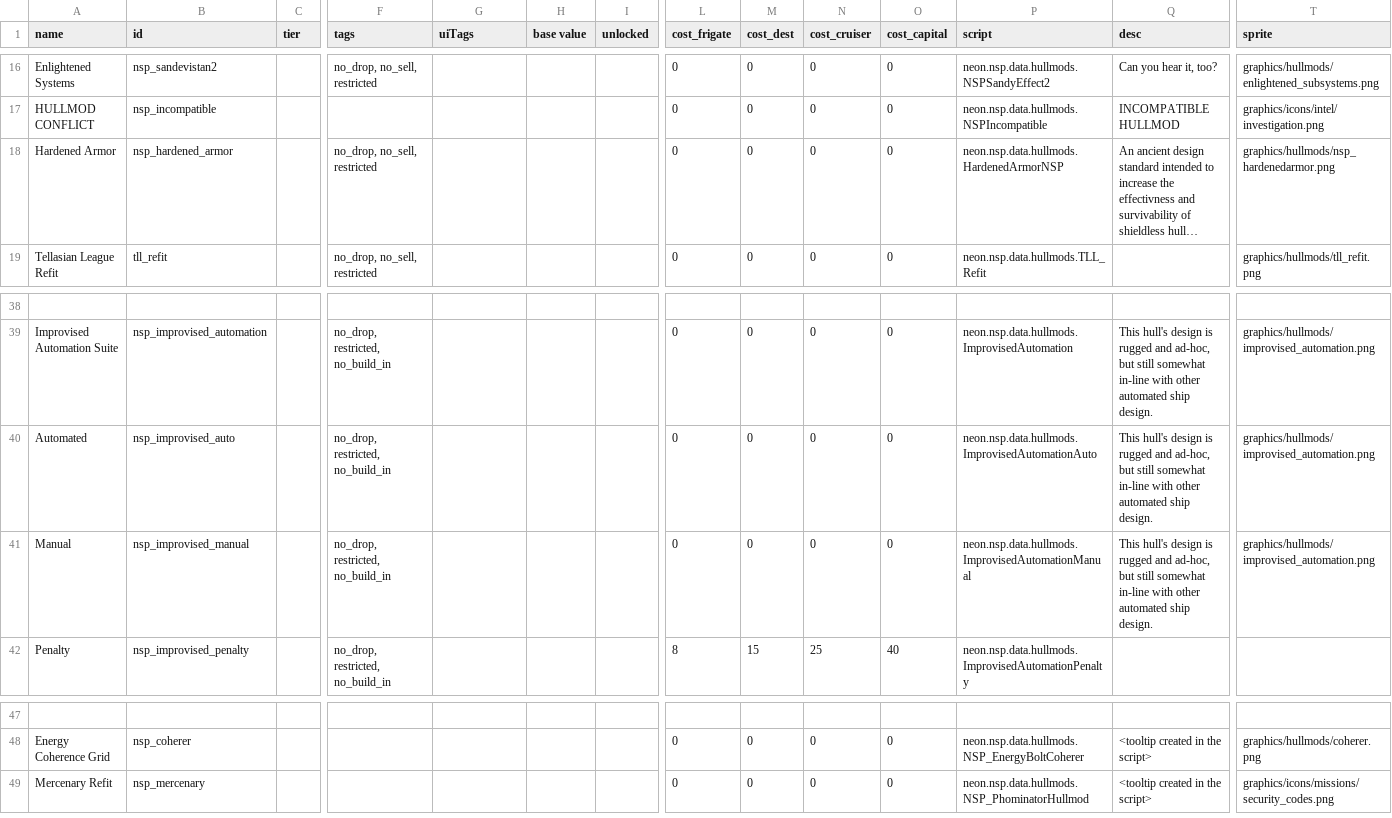
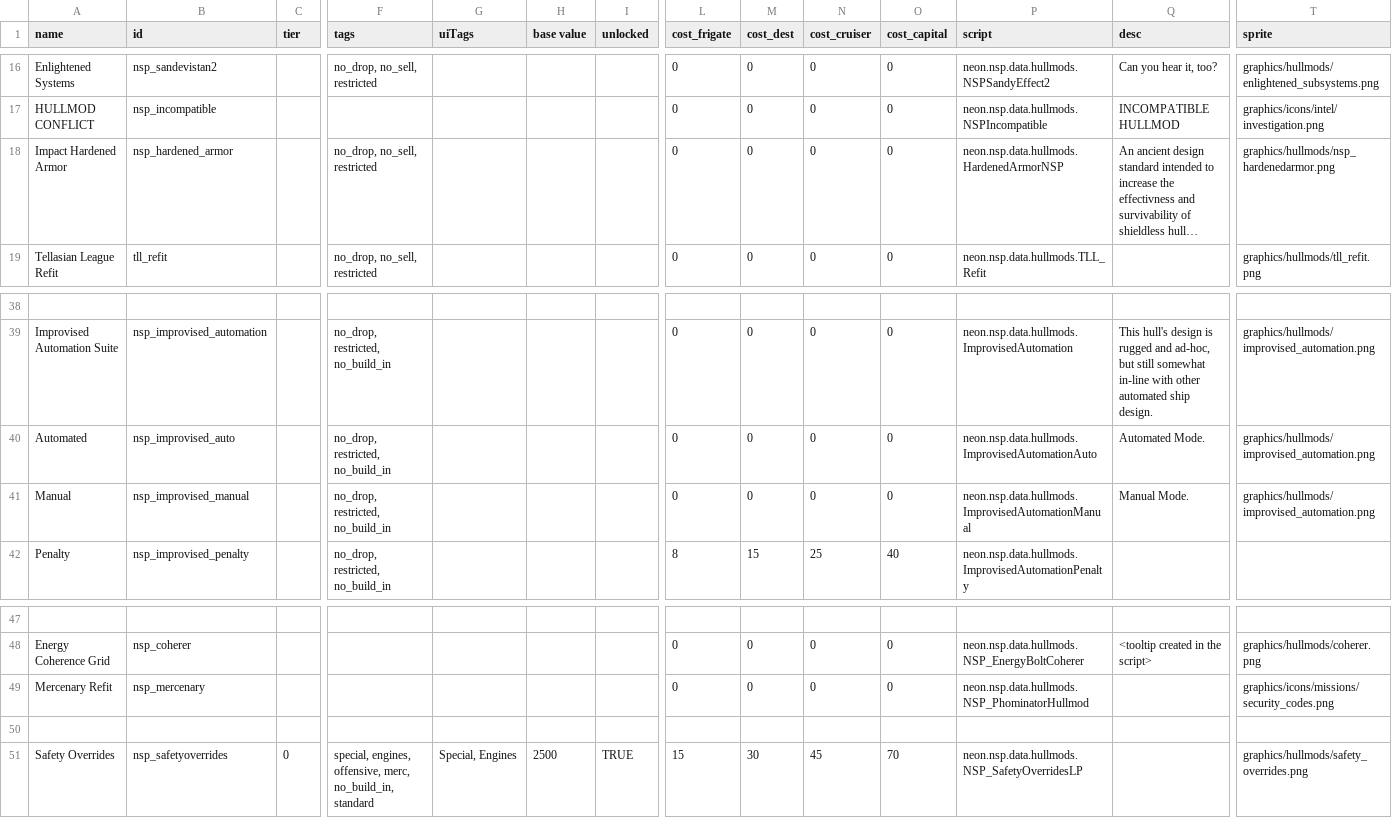
Before and after one commit to NEONN1111/XXARRA-S-VARIETY-PACK, a CSV file: data/hullmods/hull_mods.csv, drawn as a sheet; only a part is shown, gaps mark what is left out; long unchanged cells end in …; rows hold the shown columns only; the diff names each change by its address in the sheet, - before the commit and + after, or states it on an @@ line.

Commit message:
Changes and Fixes to Improvised Automation Suite, Impact Hardened Armor, new Variant of Safety Overrides for Luddic Path ships

```diff
--- a/data/hullmods/hull_mods.csv
+++ b/data/hullmods/hull_mods.csv
-A18 (name): Hardened Armor
+A18 (name): Impact Hardened Armor
-Q40 (desc): This hull's design is rugged and ad-hoc, but still somewhat in-line with other automated ship design.
+Q40 (desc): Automated Mode.
-Q41 (desc): This hull's design is rugged and ad-hoc, but still somewhat in-line with other automated ship design.
+Q41 (desc): Manual Mode.
-Q49 (desc): <tooltip created in the script>
+Q49 (desc): (empty)
+row 50: (empty)
+row 51: Safety Overrides | nsp_safetyoverrides | 0 | special, engines, offensive, merc, no_build_in, standard | Special, Engines | 2500 | TRUE | 15 | 30 | 45 | 70 | neon.nsp.data.hullmods.NSP_SafetyOverridesLP |  | graphics/hullmods/safety_overrides.png
```
Also changed, not shown: 6 other files.
